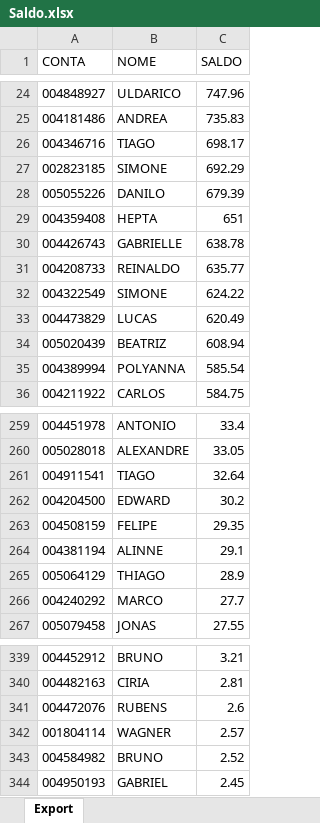
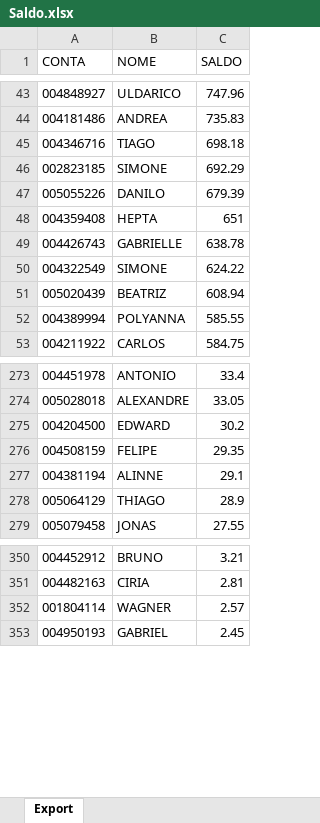
Before and after one commit to lauroteles/app_mesa_de_opera-es_corrigido, an Excel workbook: Saldo.xlsx, sheet Export, drawn as a sheet; only a part is shown, gaps mark what is left out; values as stored, in another font and other column widths than the file's, no borders; removed rows and columns are numbered as before the commit, all else as after; the diff covers the shown part only; the diff names each change by its address in the sheet, - before the commit and + after, or states it on an @@ line.

```diff
--- a/Saldo.xlsx (sheet Export)
+++ b/Saldo.xlsx (sheet Export)
-C45 (SALDO): 698.17
+C45 (SALDO): 698.18
-row 31: 004208733 | REINALDO | 635.77
-row 33: 004473829 | LUCAS | 620.49
-C52 (SALDO): 585.54
+C52 (SALDO): 585.55
-row 261: 004911541 | TIAGO | 32.64
-row 266: 004240292 | MARCO | 27.7
-row 341: 004472076 | RUBENS | 2.6
-row 343: 004584982 | BRUNO | 2.52
```
Also changed, not shown: 24 added rows, 10 removed rows and 1 edited cell elsewhere in this sheet, PL Total.xlsx, 1 other file.
